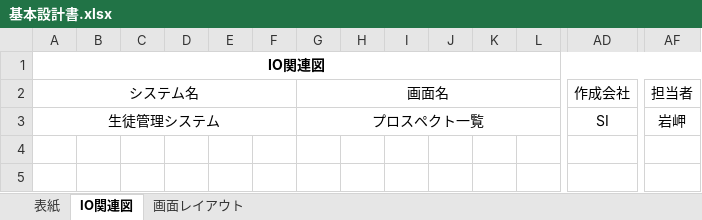
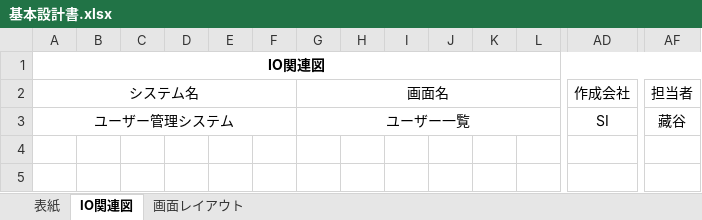
Before and after one commit to kkanami/13_-, an Excel workbook: document/【実習】各種設計書/基本設計/基本設計書.xlsx, sheet IO関連図, drawn as a sheet; only a part is shown, gaps mark what is left out; values as stored, in another font and other column widths than the file's, no borders; charts and pictures not drawn; removed rows and columns are numbered as before the commit, all else as after; rows hold the shown columns only; the diff names each change by its address in the sheet, - before the commit and + after, or states it on an @@ line.

```diff
--- a/document/【実習】各種設計書/基本設計/基本設計書.xlsx (sheet IO関連図)
+++ b/document/【実習】各種設計書/基本設計/基本設計書.xlsx (sheet IO関連図)
-row 3: 生徒管理システム |  |  |  |  |  | プロスペクト一覧 |  |  |  |  |  | SI | 岩岬
+row 3: ユーザー管理システム |  |  |  |  |  | ユーザー一覧 |  |  |  |  |  | SI | 藏谷
```
Also changed, not shown: sheet 画面レイアウト, charts or pictures, document/【実習】各種設計書/基本設計/テーブル定義書.xlsx, document/【実習】各種設計書/詳細設計/画面遷移図.xlsx, 1 other file.
